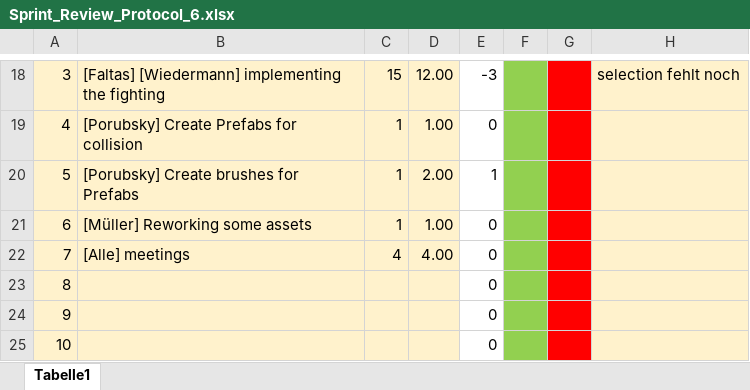
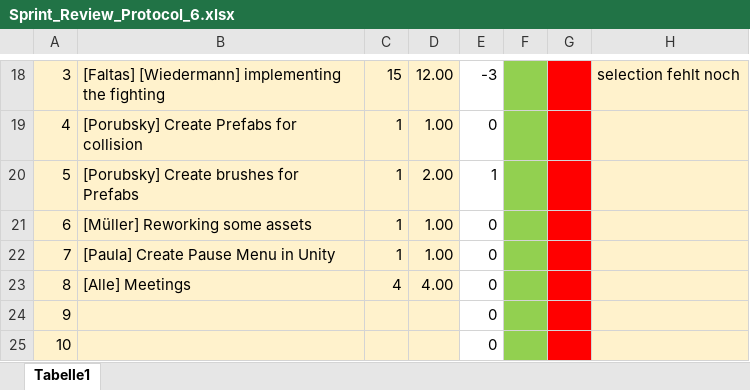
Before and after one commit to MrDreiPner/ITP2_PC_Game, an Excel workbook: Documentation/Sprint_Review_Protocol_6.xlsx, sheet Tabelle1, drawn as a sheet; only a part is shown, gaps mark what is left out; values as stored, in another font and other column widths than the file's, no borders; the diff names each change by its address in the sheet, - before the commit and + after, or states it on an @@ line.

```diff
--- a/Documentation/Sprint_Review_Protocol_6.xlsx (sheet Tabelle1)
+++ b/Documentation/Sprint_Review_Protocol_6.xlsx (sheet Tabelle1)
-B22: [Alle] meetings
+B22: [Paula] Create Pause Menu in Unity
-C22: 4
+C22: 1
-D22: 4.00
+D22: 1.00
-B23: (empty)
+B23: [Alle] Meetings
-C23: (empty)
+C23: 4
-D23: (empty)
+D23: 4.00
```
Also changed, not shown: Documentation/Burn-Up_Chart.xlsx, 1 other file.
